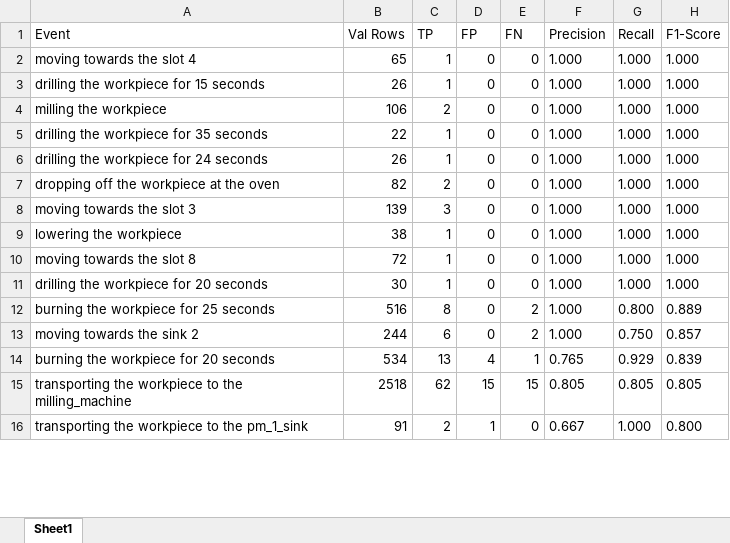
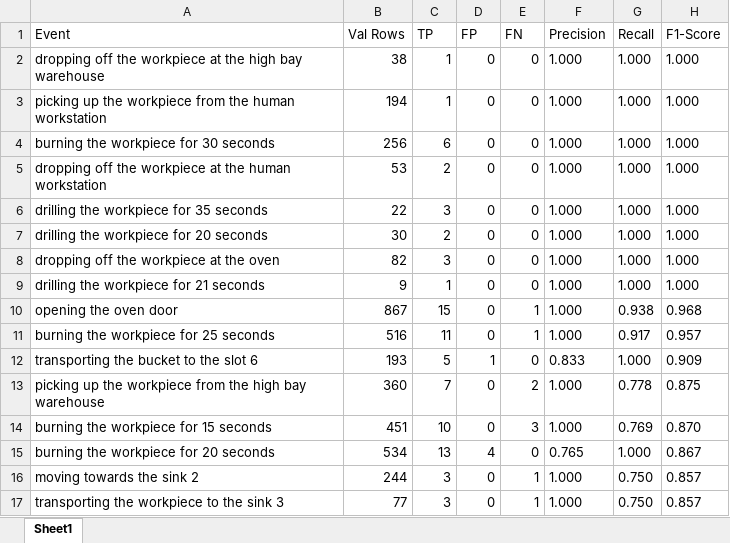
Before and after one commit to Olive305/Bachelor-thesis, an Excel workbook: tables/autoencoder_per_event_metrics.xlsx, sheet Sheet1, drawn as a sheet; only a part is shown; values as stored, in another font and other column widths than the file's, no borders; removed rows and columns are numbered as before the commit, all else as after; the diff covers the shown part only; the diff names each change by its address in the sheet, - before the commit and + after, or states it on an @@ line.

```diff
--- a/tables/autoencoder_per_event_metrics.xlsx (sheet Sheet1)
+++ b/tables/autoencoder_per_event_metrics.xlsx (sheet Sheet1)
-A2 (Event): moving towards the slot 4
+A2 (Event): dropping off the workpiece at the high bay warehouse
-B2 (Val Rows): 65
+B2 (Val Rows): 38
-A3 (Event): drilling the workpiece for 15 seconds
+A3 (Event): picking up the workpiece from the human workstation
-B3 (Val Rows): 26
+B3 (Val Rows): 194
+row 4: burning the workpiece for 30 seconds | 256 | 6 | 0 | 0 | 1.000 | 1.000 | 1.000
-A5 (Event): milling the workpiece
+A5 (Event): dropping off the workpiece at the human workstation
-B5 (Val Rows): 106
+B5 (Val Rows): 53
-C6 (TP): 1
+C6 (TP): 3
-A7 (Event): drilling the workpiece for 24 seconds
+A7 (Event): drilling the workpiece for 20 seconds
-B7 (Val Rows): 26
+B7 (Val Rows): 30
-C7 (TP): 1
+C7 (TP): 2
-C8 (TP): 2
+C8 (TP): 3
-row 8: moving towards the slot 3 | 139 | 3 | 0 | 0 | 1.000 | 1.000 | 1.000
-row 9: lowering the workpiece | 38 | 1 | 0 | 0 | 1.000 | 1.000 | 1.000
-row 10: moving towards the slot 8 | 72 | 1 | 0 | 0 | 1.000 | 1.000 | 1.000
-A9 (Event): drilling the workpiece for 20 seconds
+A9 (Event): drilling the workpiece for 21 seconds
-B9 (Val Rows): 30
+B9 (Val Rows): 9
+row 10: opening the oven door | 867 | 15 | 0 | 1 | 1.000 | 0.938 | 0.968
-C11 (TP): 8
+C11 (TP): 11
-E11 (FN): 2
+E11 (FN): 1
-G11 (Recall): 0.800
+G11 (Recall): 0.917
-H11 (F1-Score): 0.889
+H11 (F1-Score): 0.957
+row 12: transporting the bucket to the slot 6 | 193 | 5 | 1 | 0 | 0.833 | 1.000 | 0.909
+row 13: picking up the workpiece from the high bay warehouse | 360 | 7 | 0 | 2 | 1.000 | 0.778 | 0.875
+row 14: burning the workpiece for 15 seconds | 451 | 10 | 0 | 3 | 1.000 | 0.769 | 0.870
+row 15: burning the workpiece for 20 seconds | 534 | 13 | 4 | 0 | 0.765 | 1.000 | 0.867
-C16 (TP): 6
+C16 (TP): 3
-E16 (FN): 2
+E16 (FN): 1
-row 14: burning the workpiece for 20 seconds | 534 | 13 | 4 | 1 | 0.765 | 0.929 | 0.839
-row 15: transporting the workpiece to the milling_machine | 2518 | 62 | 15 | 15 | 0.805 | 0.805 | 0.805
-row 16: transporting the workpiece to the pm_1_sink | 91 | 2 | 1 | 0 | 0.667 | 1.000 | 0.800
+row 17: transporting the workpiece to the sink 3 | 77 | 3 | 0 | 1 | 1.000 | 0.750 | 0.857
```
Also changed, not shown: 50 added rows, 48 removed rows, 5 moved rows and 48 edited cells elsewhere in this sheet, tables/ae_per_resource_metrics.xlsx, tables/ae_per_row_anomaly_count_metrics.xlsx, 48 other files.
